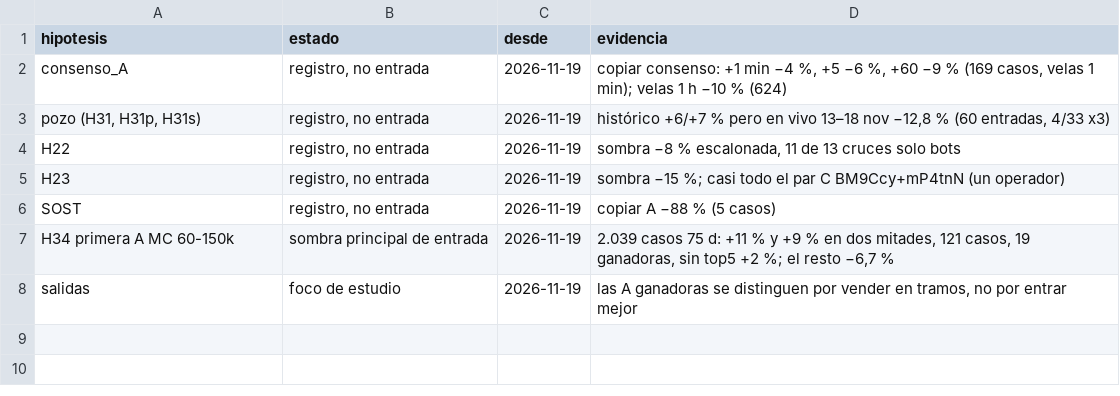
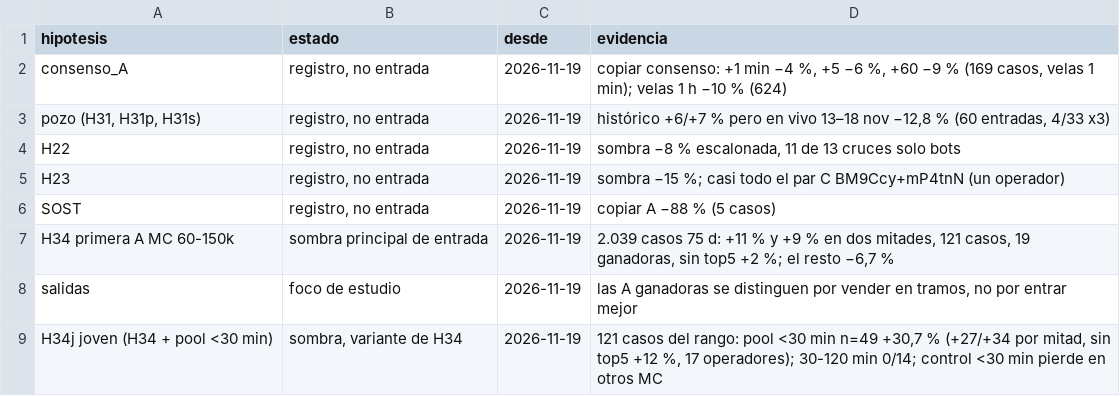
Before and after one commit to fjmunoznieves/desk-memecoins, a TSV file: datos/hipotesis_estado.tsv, drawn as a sheet; the diff names each change by its address in the sheet, - before the commit and + after, or states it on an @@ line.

```diff
--- a/datos/hipotesis_estado.tsv
+++ b/datos/hipotesis_estado.tsv
+row 9: H34j joven (H34 + pool <30 min) | sombra, variante de H34 | 2026-11-19 | 121 casos del rango: pool <30 min n=49 +30,7 % (+27/+34 por mitad, sin top5 +12 %, 17 operadores); 30-120 min 0/14; control <30 min pierde en otros MC
```
Also changed, not shown: 2 other files.
